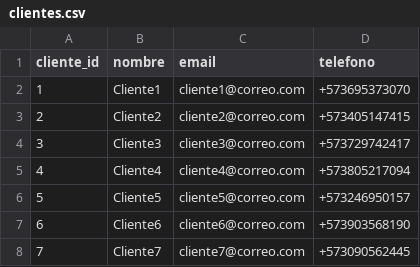
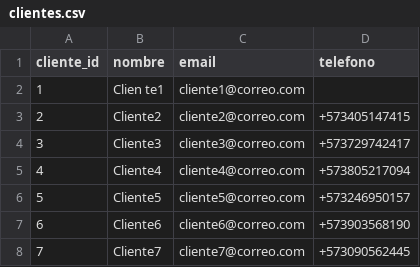
Before and after one commit to josuerestrepo/ANALISISMIBIBLIOTECA, a CSV file: data/clientes.csv, drawn as a sheet; only a part is shown.

```diff
--- a/data/clientes.csv
+++ b/data/clientes.csv
@@ -1,3 +1,3 @@
 cliente_id,nombre,email,telefono
-1,Cliente1,cliente1@correo.com,+573695373070
+1,Clien  te1,cliente1@correo.com,
 2,Cliente2,cliente2@correo.com,+573405147415
```
Also changed, not shown: data/libros.csv, 2 other files.
